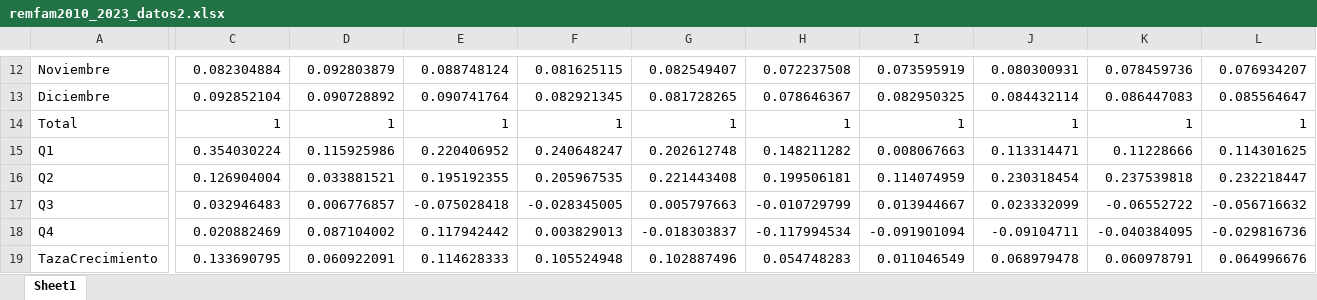
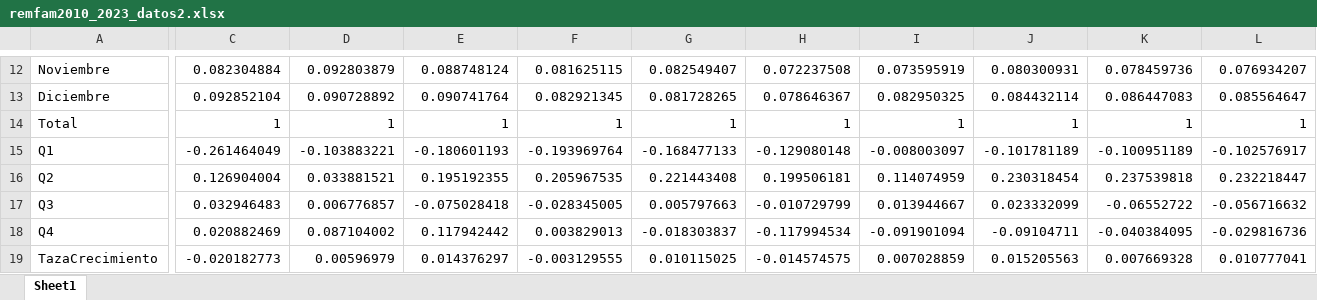
Before and after one commit to GabrielVicente-GT/CABI_CasoPractico, an Excel workbook: PrimeraParte/remfam2010_2023_datos2.xlsx, sheet Sheet1, drawn as a sheet; only a part is shown, gaps mark what is left out; values as stored, in another font and other column widths than the file's, no borders; the diff covers the shown part only; the diff names each change by its address in the sheet, - before the commit and + after, or states it on an @@ line.

```diff
--- a/PrimeraParte/remfam2010_2023_datos2.xlsx (sheet Sheet1)
+++ b/PrimeraParte/remfam2010_2023_datos2.xlsx (sheet Sheet1)
-C15: 0.354030224
+C15: -0.261464049
-D15: 0.115925986
+D15: -0.103883221
-E15: 0.220406952
+E15: -0.180601193
-F15: 0.240648247
+F15: -0.193969764
-G15: 0.202612748
+G15: -0.168477133
-H15: 0.148211282
+H15: -0.129080148
-I15: 0.008067663
+I15: -0.008003097
-J15: 0.113314471
+J15: -0.101781189
-K15: 0.11228666
+K15: -0.100951189
-L15: 0.114301625
+L15: -0.102576917
-C19: 0.133690795
+C19: -0.020182773
-D19: 0.060922091
+D19: 0.00596979
-E19: 0.114628333
+E19: 0.014376297
-F19: 0.105524948
+F19: -0.003129555
-G19: 0.102887496
+G19: 0.010115025
-H19: 0.054748283
+H19: -0.014574575
-I19: 0.011046549
+I19: 0.007028859
-J19: 0.068979478
+J19: 0.015205563
-K19: 0.060978791
+K19: 0.007669328
-L19: 0.064996676
+L19: 0.010777041
```
Also changed, not shown: 40 edited cells elsewhere in this sheet, PrimeraParte/remfam2010_2023_datos.xlsx, 2 other files.
